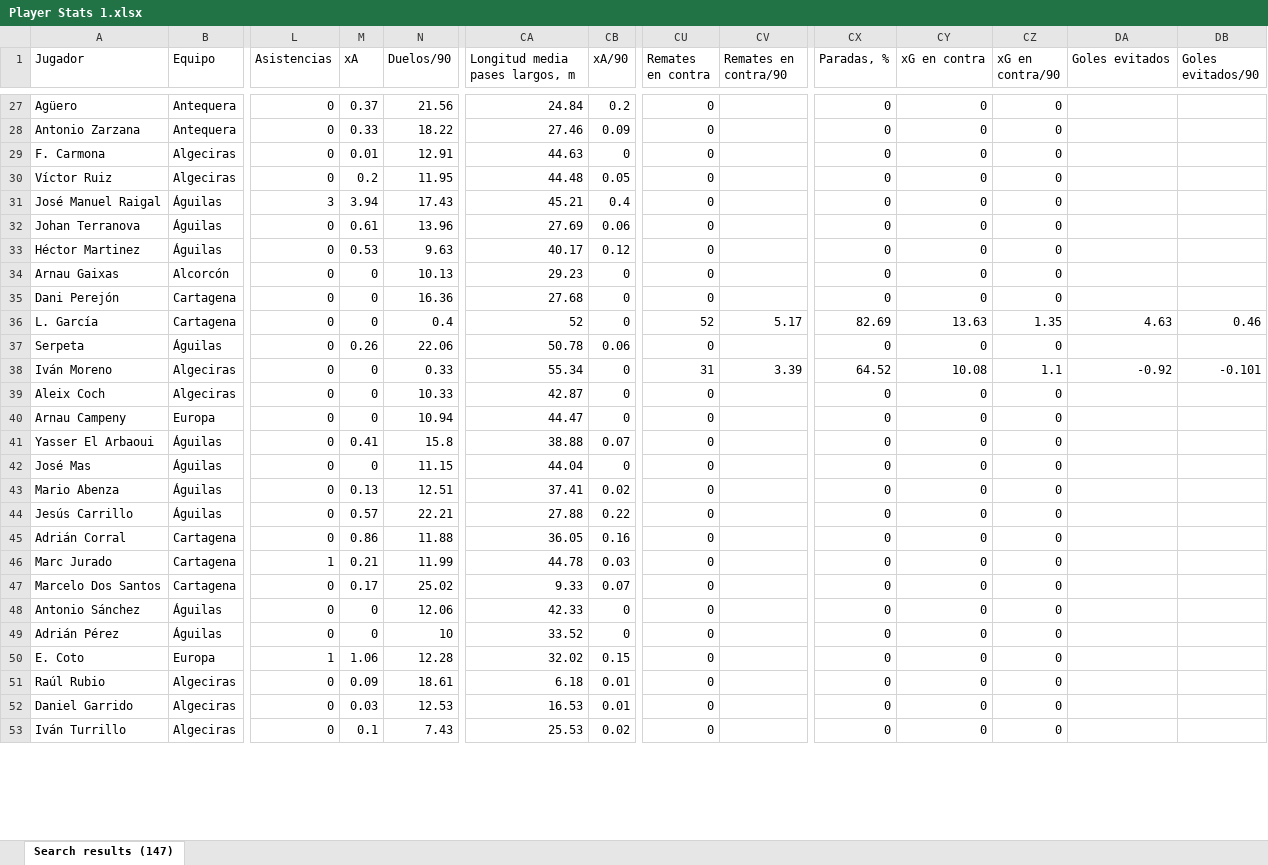
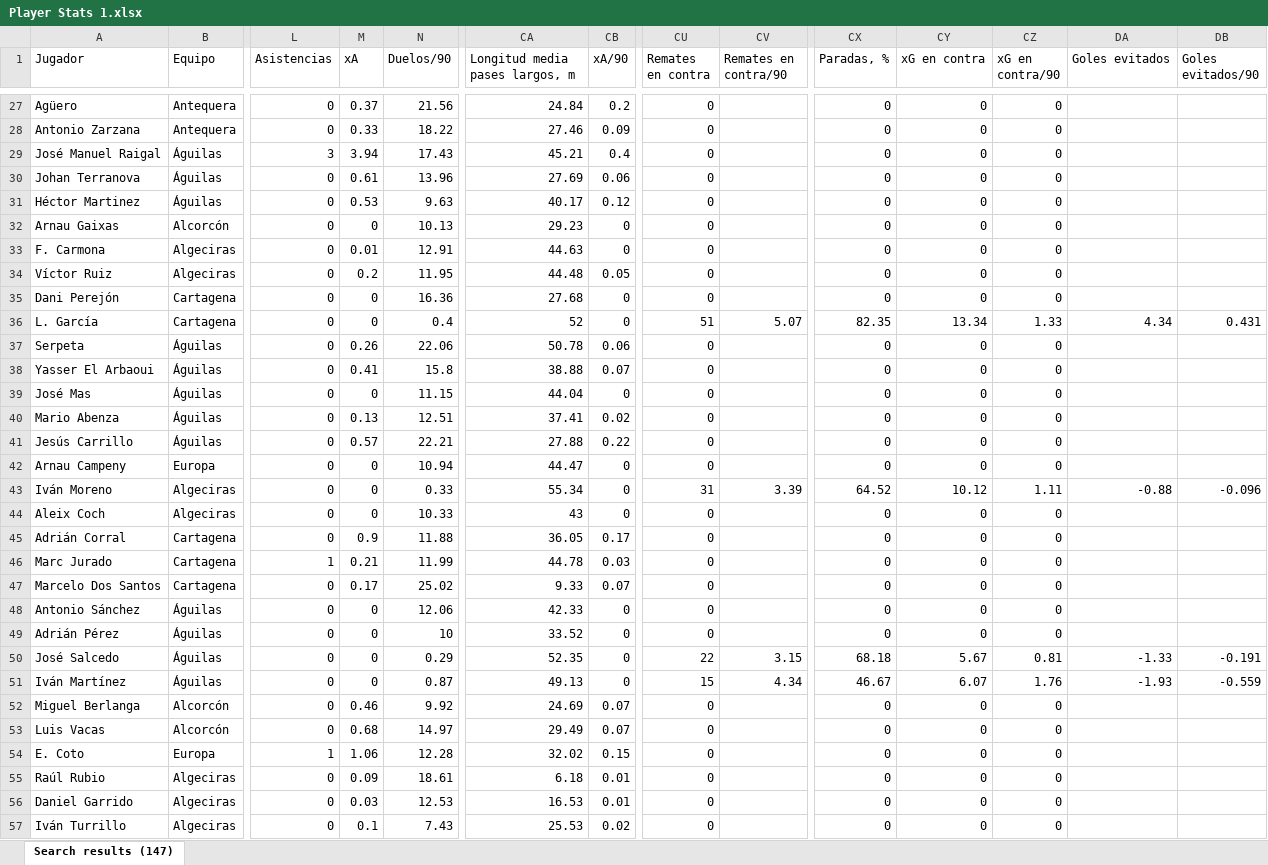
Before and after one commit to vceazurita-ship-it/Real-Madrid-Castilla-26-27, an Excel workbook: public/data/wys/Player Stats 1.xlsx, sheet Search results (147), drawn as a sheet; only a part is shown, gaps mark what is left out; values as stored, in another font and other column widths than the file's, no borders; removed rows and columns are numbered as before the commit, all else as after; rows hold the shown columns only; the diff covers the shown part only; the diff names each change by its address in the sheet, - before the commit and + after, or states it on an @@ line.

```diff
--- a/public/data/wys/Player Stats 1.xlsx (sheet Search results (147))
+++ b/public/data/wys/Player Stats 1.xlsx (sheet Search results (147))
@@ row 29 moved to row 33: F. Carmona @@
@@ row 30 moved to row 34: Víctor Ruiz @@
-CU36 (Remates en contra): 52
+CU36 (Remates en contra): 51
-CV36 (Remates en contra/90): 5.17
+CV36 (Remates en contra/90): 5.07
-CX36 (Paradas, %): 82.69
+CX36 (Paradas, %): 82.35
-CY36 (xG en contra): 13.63
+CY36 (xG en contra): 13.34
-CZ36 (xG en contra/90): 1.35
+CZ36 (xG en contra/90): 1.33
-DA36 (Goles evitados): 4.63
+DA36 (Goles evitados): 4.34
-DB36 (Goles evitados/90): 0.46
+DB36 (Goles evitados/90): 0.431
-row 38: Iván Moreno | Algeciras | 0 | 0 | 0.33 | 55.34 | 0 | 31 | 3.39 | 64.52 | 10.08 | 1.1 | -0.92 | -0.101
-row 39: Aleix Coch | Algeciras | 0 | 0 | 10.33 | 42.87 | 0 | 0 |  | 0 | 0 | 0
@@ row 40 moved to row 42: Arnau Campeny @@
+row 43: Iván Moreno | Algeciras | 0 | 0 | 0.33 | 55.34 | 0 | 31 | 3.39 | 64.52 | 10.12 | 1.11 | -0.88 | -0.096
+row 44: Aleix Coch | Algeciras | 0 | 0 | 10.33 | 43 | 0 | 0 |  | 0 | 0 | 0
-M45 (xA): 0.86
+M45 (xA): 0.9
-CB45 (xA/90): 0.16
+CB45 (xA/90): 0.17
@@ row 54 moved to row 50: José Salcedo @@
@@ row 55 moved to row 51: Iván Martínez @@
@@ row 56 moved to row 52: Miguel Berlanga @@
@@ row 57 moved to row 53: Luis Vacas @@
```
Also changed, not shown: 1 added row, 1 removed row, 27 moved rows and 33 edited cells elsewhere in this sheet, public/data/wys/Player Stats 2.xlsx, public/data/wys/Player Stats 3.xlsx, 21 other files.
